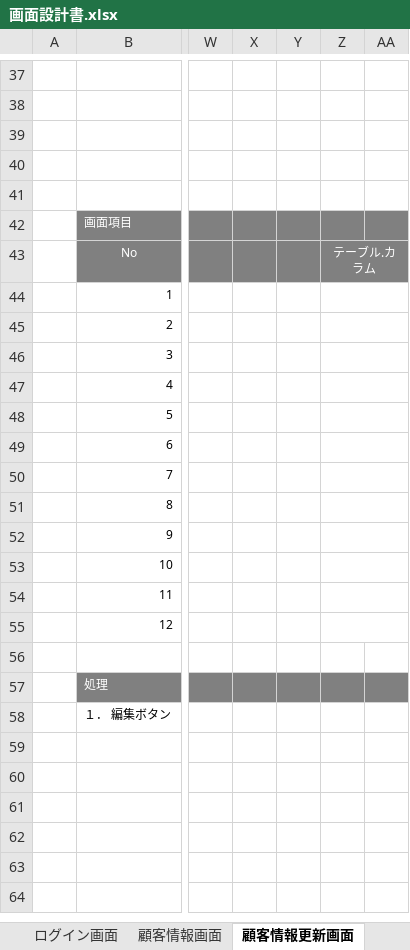
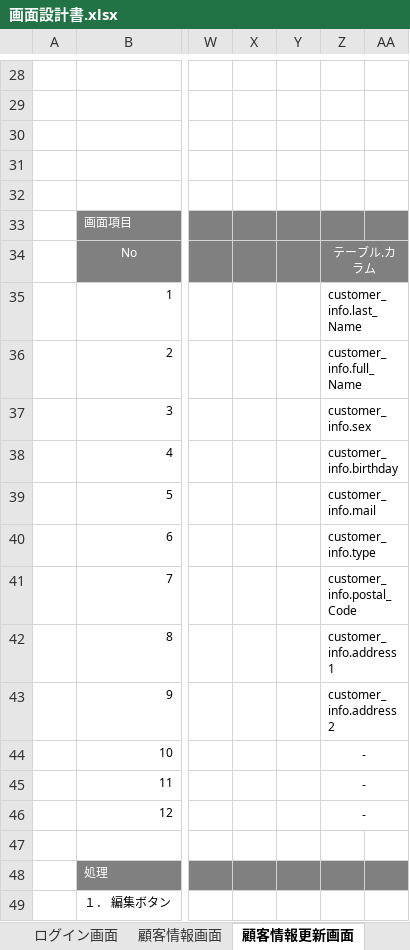
Before and after one commit to onoyoshiki/Java, an Excel workbook: 応用登録フォーム/設計書/画面設計書.xlsx, sheet 顧客情報更新画面, drawn as a sheet; only a part is shown, gaps mark what is left out; values as stored, in another font and other column widths than the file's, no borders; charts and pictures not drawn; removed rows and columns are numbered as before the commit, all else as after; the diff covers the shown part only; the diff names each change by its address in the sheet, - before the commit and + after, or states it on an @@ line.

```diff
--- a/応用登録フォーム/設計書/画面設計書.xlsx (sheet 顧客情報更新画面)
+++ b/応用登録フォーム/設計書/画面設計書.xlsx (sheet 顧客情報更新画面)
-column X, empty
+column Y, empty
-Z35: (empty)
+Z35: customer_info.last_Name
-Z36: (empty)
+Z36: customer_info.full_Name
-Z37: (empty)
+Z37: customer_info.sex
-Z38: (empty)
+Z38: customer_info.birthday
-Z39: (empty)
+Z39: customer_info.mail
-Z40: (empty)
+Z40: customer_info.type
-Z41: (empty)
+Z41: customer_info.postal_Code
-Z42: (empty)
+Z42: customer_info.address1
-Z43: (empty)
+Z43: customer_info.address2
-Z44:Z46: (empty)
+Z44:Z46: -
```
Also changed, not shown: 6 added rows, 15 removed rows and 1 edited cell elsewhere in this sheet, sheet 顧客情報画面, sheet 顧客情報確認画面, sheet パスワード再発行画面, sheet パスワード変更画面, charts or pictures, 1 other file.
